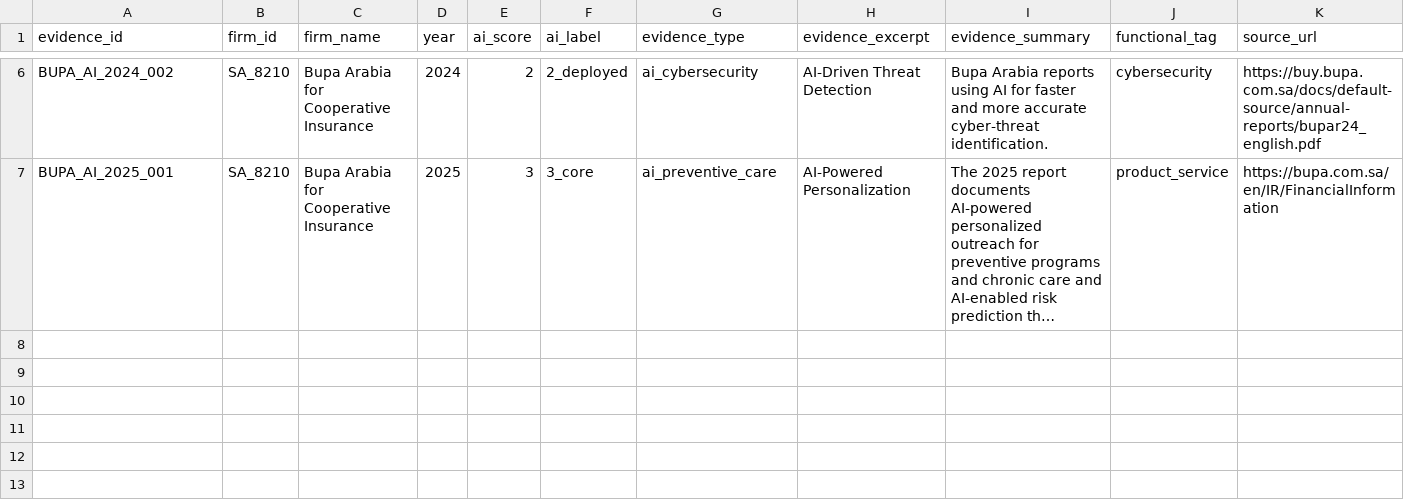
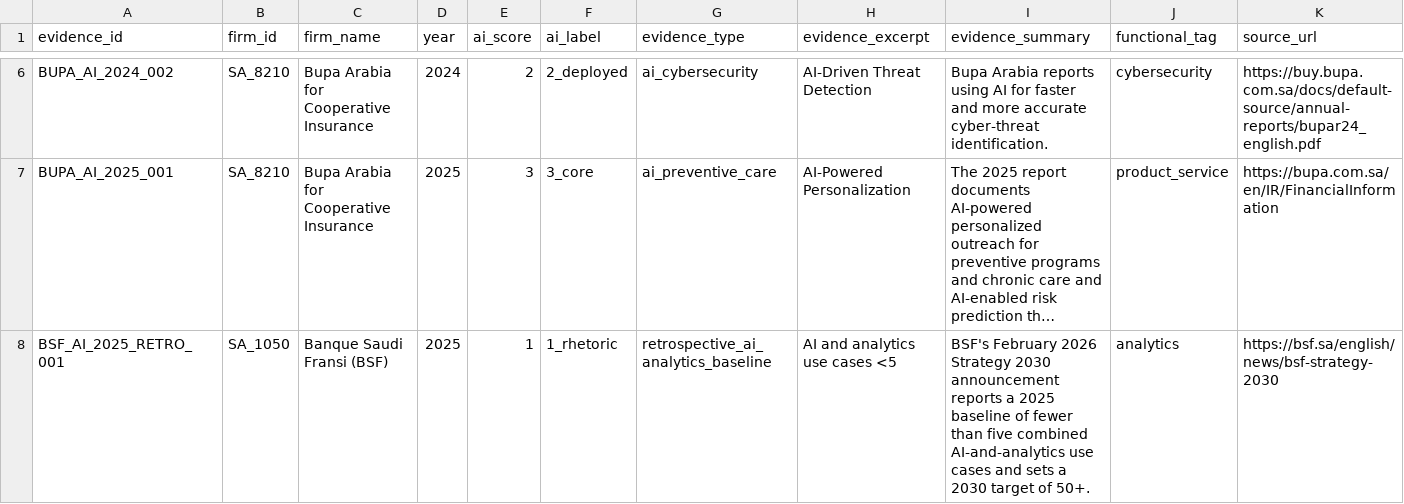
Before and after one commit to layan985/mena-firm-ai-labor-adjustment, a CSV file: data/pilot/research_batch_04_ai_evidence.csv, drawn as a sheet; only a part is shown, gaps mark what is left out; long unchanged cells end in …; rows hold the shown columns only; the diff names each change by its address in the sheet, - before the commit and + after, or states it on an @@ line.

Commit message:
Add conservative BSF retrospective AI signal to batch 04

```diff
--- a/data/pilot/research_batch_04_ai_evidence.csv
+++ b/data/pilot/research_batch_04_ai_evidence.csv
+row 8: BSF_AI_2025_RETRO_001 | SA_1050 | Banque Saudi Fransi (BSF) | 2025 | 1 | 1_rhetoric | retrospective_ai_analytics_baseline | AI and analytics use cases <5 | BSF's February 2026 Strategy 2030 announcement reports a 2025 baseline of fewer than five combined AI-and-analytics use cases and sets a 2030 target of 50+. | analytics | https://bsf.sa/english/news/bsf-strategy-2030
```
